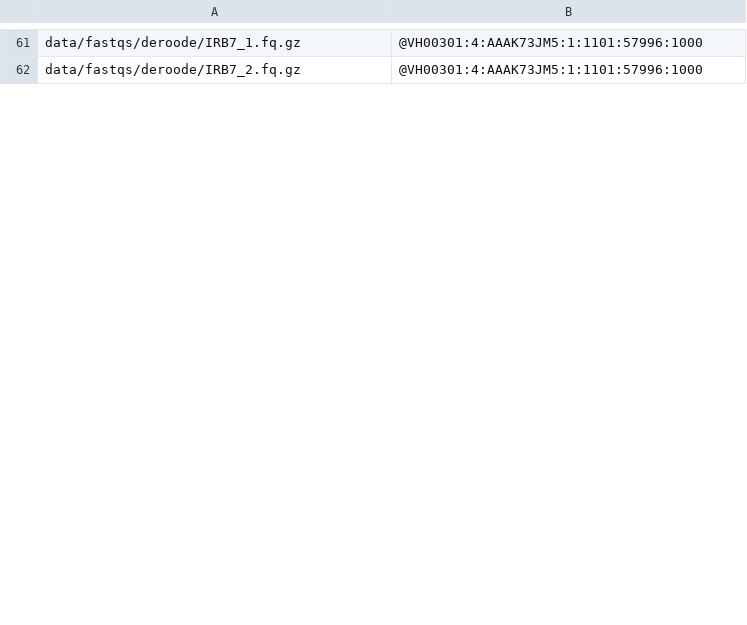
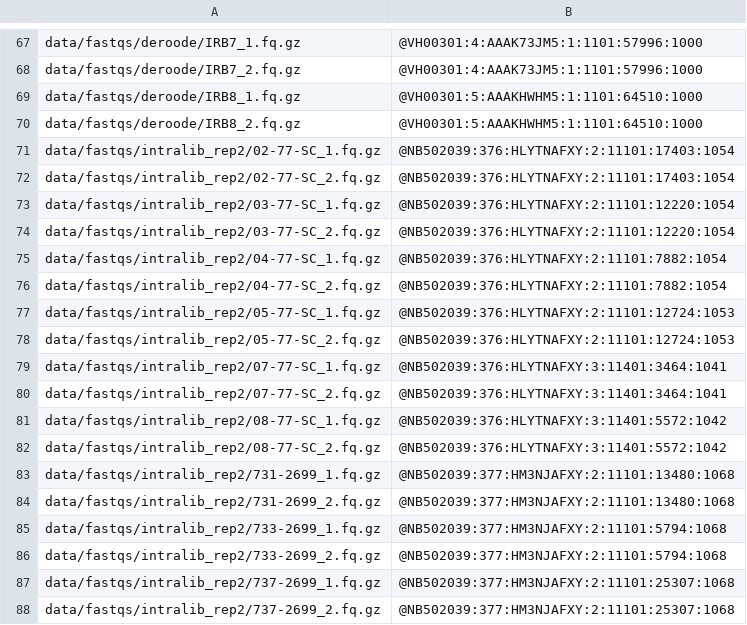
Before and after one commit to wcfunk/mega-non-model-wgs-snakeflow, a TSV file: example-configs/monarchs/prep/monarch.novo.seq-tags-per-path.tsv, drawn as a sheet; only a part is shown, gaps mark what is left out; the diff covers the shown part only.

Commit message:
cleaned up git repository after finished with monarch wgs workflow

```diff
--- a/example-configs/monarchs/prep/monarch.novo.seq-tags-per-path.tsv
+++ b/example-configs/monarchs/prep/monarch.novo.seq-tags-per-path.tsv
@@ -62 +68,21 @@ data/fastqs/deroode/IRB7_1.fq.gz	@VH00301:4:AAAK73JM5:1:1101:57996:1000
 data/fastqs/deroode/IRB7_2.fq.gz	@VH00301:4:AAAK73JM5:1:1101:57996:1000
+data/fastqs/deroode/IRB8_1.fq.gz	@VH00301:5:AAAKHWHM5:1:1101:64510:1000
+data/fastqs/deroode/IRB8_2.fq.gz	@VH00301:5:AAAKHWHM5:1:1101:64510:1000
+data/fastqs/intralib_rep2/02-77-SC_1.fq.gz	@NB502039:376:HLYTNAFXY:2:11101:17403:1054
+data/fastqs/intralib_rep2/02-77-SC_2.fq.gz	@NB502039:376:HLYTNAFXY:2:11101:17403:1054
+data/fastqs/intralib_rep2/03-77-SC_1.fq.gz	@NB502039:376:HLYTNAFXY:2:11101:12220:1054
+data/fastqs/intralib_rep2/03-77-SC_2.fq.gz	@NB502039:376:HLYTNAFXY:2:11101:12220:1054
+data/fastqs/intralib_rep2/04-77-SC_1.fq.gz	@NB502039:376:HLYTNAFXY:2:11101:7882:1054
+data/fastqs/intralib_rep2/04-77-SC_2.fq.gz	@NB502039:376:HLYTNAFXY:2:11101:7882:1054
+data/fastqs/intralib_rep2/05-77-SC_1.fq.gz	@NB502039:376:HLYTNAFXY:2:11101:12724:1053
+data/fastqs/intralib_rep2/05-77-SC_2.fq.gz	@NB502039:376:HLYTNAFXY:2:11101:12724:1053
+data/fastqs/intralib_rep2/07-77-SC_1.fq.gz	@NB502039:376:HLYTNAFXY:3:11401:3464:1041
+data/fastqs/intralib_rep2/07-77-SC_2.fq.gz	@NB502039:376:HLYTNAFXY:3:11401:3464:1041
+data/fastqs/intralib_rep2/08-77-SC_1.fq.gz	@NB502039:376:HLYTNAFXY:3:11401:5572:1042
+data/fastqs/intralib_rep2/08-77-SC_2.fq.gz	@NB502039:376:HLYTNAFXY:3:11401:5572:1042
+data/fastqs/intralib_rep2/731-2699_1.fq.gz	@NB502039:377:HM3NJAFXY:2:11101:13480:1068
+data/fastqs/intralib_rep2/731-2699_2.fq.gz	@NB502039:377:HM3NJAFXY:2:11101:13480:1068
+data/fastqs/intralib_rep2/733-2699_1.fq.gz	@NB502039:377:HM3NJAFXY:2:11101:5794:1068
+data/fastqs/intralib_rep2/733-2699_2.fq.gz	@NB502039:377:HM3NJAFXY:2:11101:5794:1068
+data/fastqs/intralib_rep2/737-2699_1.fq.gz	@NB502039:377:HM3NJAFXY:2:11101:25307:1068
+data/fastqs/intralib_rep2/737-2699_2.fq.gz	@NB502039:377:HM3NJAFXY:2:11101:25307:1068
```
Also changed, not shown: 28 added rows and 34 edited cells elsewhere in this file, 12 other files.
